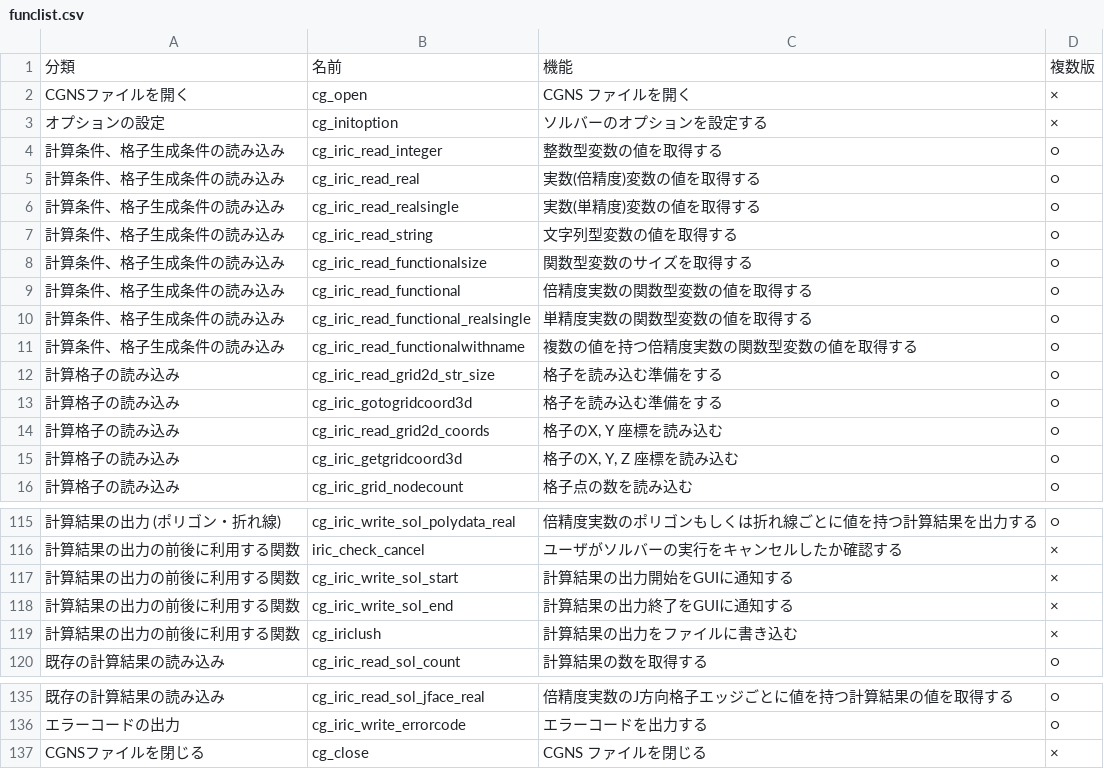
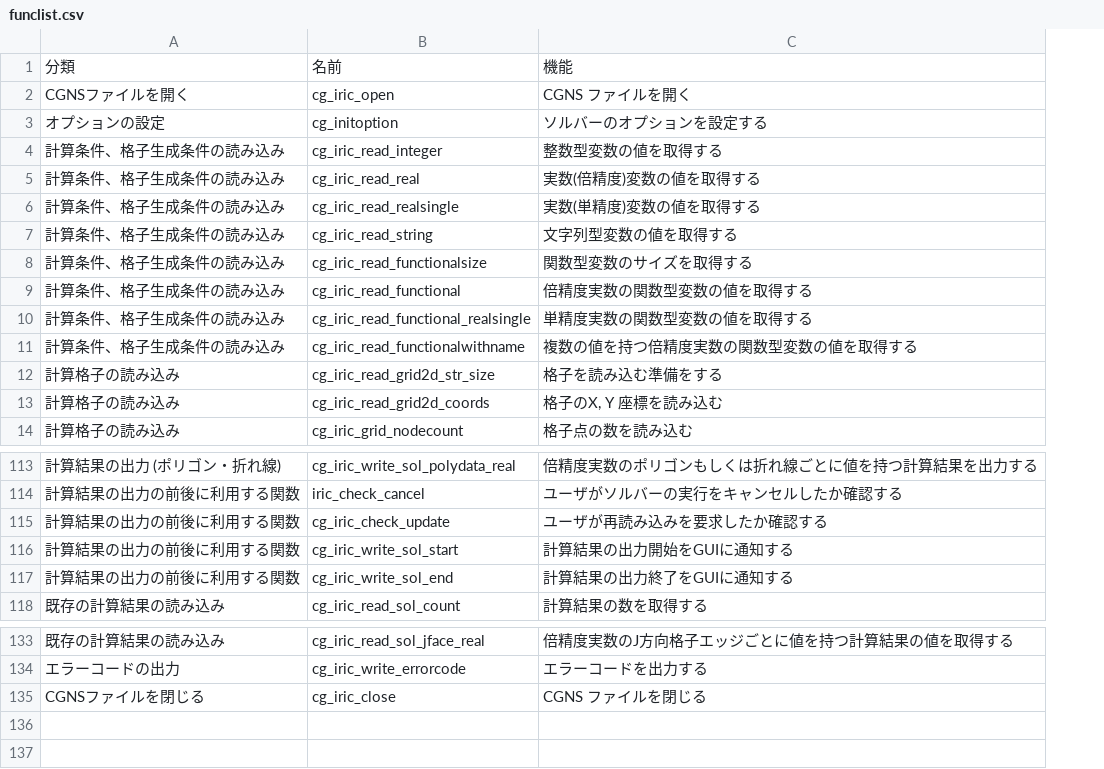
Before and after one commit to i-RIC/solver_dev_manual, a CSV file: source/06/03/funclist.csv, drawn as a sheet; only a part is shown, gaps mark what is left out; removed rows and columns are numbered as before the commit, all else as after; the diff names each change by its address in the sheet, - before the commit and + after, or states it on an @@ line.

```diff
--- a/source/06/03/funclist.csv
+++ b/source/06/03/funclist.csv
-column D, rows 1-12: 複数版 | × | × | ○ | ○ | ○ | ○ | ○ | ○ | ○ | ○ | ○; row 14: ○; row 16: ○; rows 115-118: ○ | × | × | ×; row 120: ○; rows 135-137: ○ | ○ | ×
-B2: cg_open
+B2: cg_iric_open
-row 13: 計算格子の読み込み | cg_iric_gotogridcoord3d | 格子を読み込む準備をする | ○
-row 15: 計算格子の読み込み | cg_iric_getgridcoord3d | 格子のX, Y, Z 座標を読み込む | ○
+row 115: 計算結果の出力の前後に利用する関数 | cg_iric_check_update | ユーザが再読み込みを要求したか確認する
-row 119: 計算結果の出力の前後に利用する関数 | cg_iriclush | 計算結果の出力をファイルに書き込む | ×
-B135: cg_close
+B135: cg_iric_close
```
Also changed, not shown: 6 other files.
